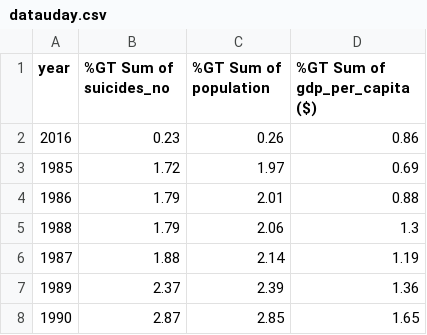
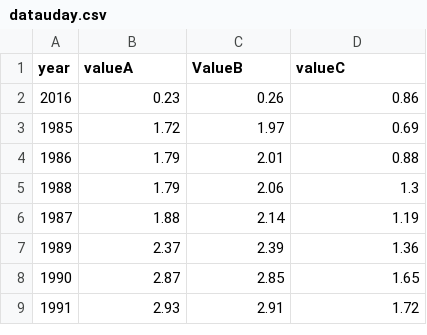
Before and after one commit to UKAXProject/suicide, a CSV file: datauday.csv, drawn as a sheet; only a part is shown; the shorter side is filled out with more unchanged rows.

Commit message:
Update datauday.csv

```diff
--- a/datauday.csv
+++ b/datauday.csv
@@ -1,2 +1,2 @@
-year,%GT Sum of suicides_no,%GT Sum of population,%GT Sum of gdp_per_capita ($)
+year,valueA,ValueB,valueC
 2016,0.23,0.26,0.86
```
